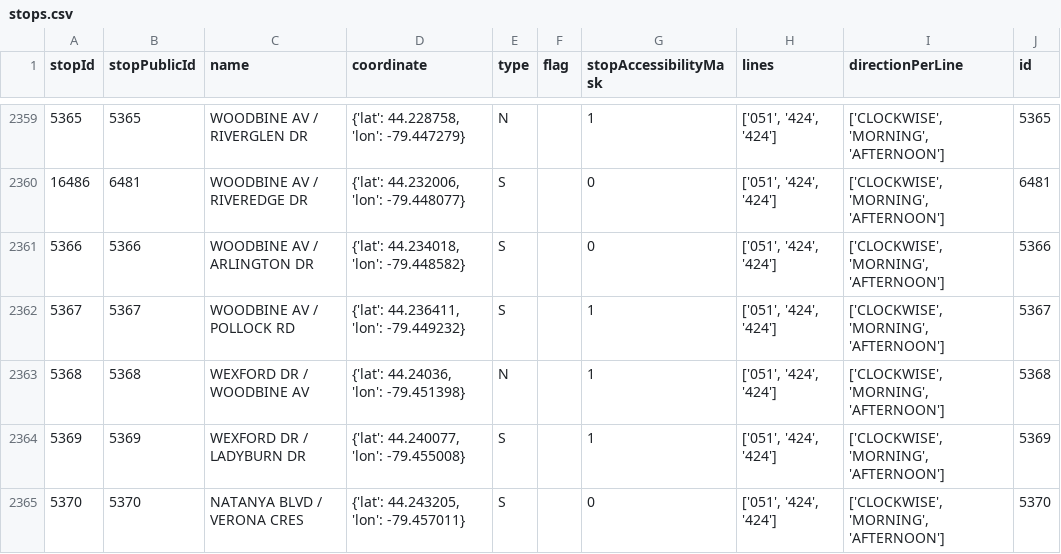
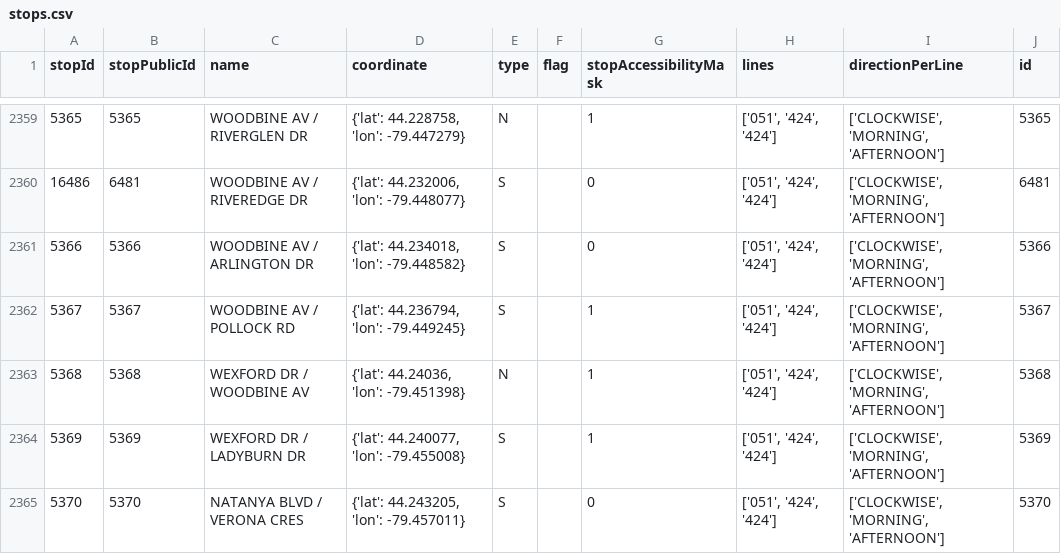
Before and after one commit to thomassth/to-bus-stations, a CSV file: data/yrt/stops.csv, drawn as a sheet; only a part is shown, gaps mark what is left out.

```diff
--- a/data/yrt/stops.csv
+++ b/data/yrt/stops.csv
@@ -2361,3 +2361,3 @@ stopId,stopPublicId,name,coordinate,type,flag,stopAccessibilityMask,lines,direct
 5366,5366,WOODBINE AV / ARLINGTON DR,"{'lat': 44.234018, 'lon': -79.448582}",S,,0,"['051', '424', '424']","['CLOCKWISE', 'MORNING', 'AFTERNOON']",5366
-5367,5367,WOODBINE AV / POLLOCK RD,"{'lat': 44.236411, 'lon': -79.449232}",S,,1,"['051', '424', '424']","['CLOCKWISE', 'MORNING', 'AFTERNOON']",5367
+5367,5367,WOODBINE AV / POLLOCK RD,"{'lat': 44.236794, 'lon': -79.449245}",S,,1,"['051', '424', '424']","['CLOCKWISE', 'MORNING', 'AFTERNOON']",5367
 5368,5368,WEXFORD DR / WOODBINE AV,"{'lat': 44.24036, 'lon': -79.451398}",N,,1,"['051', '424', '424']","['CLOCKWISE', 'MORNING', 'AFTERNOON']",5368
```
Also changed, not shown: 1 other file.
